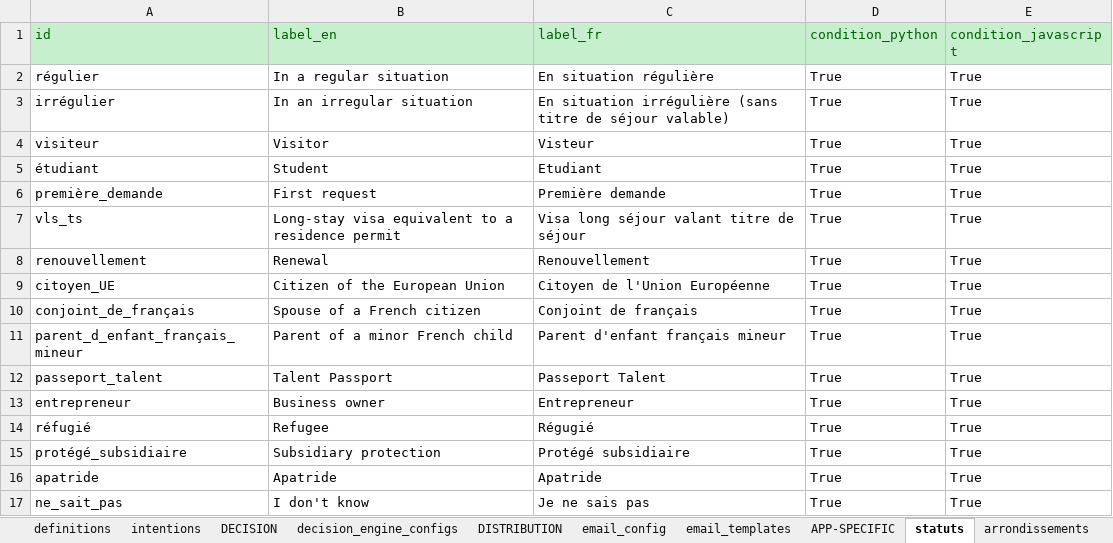
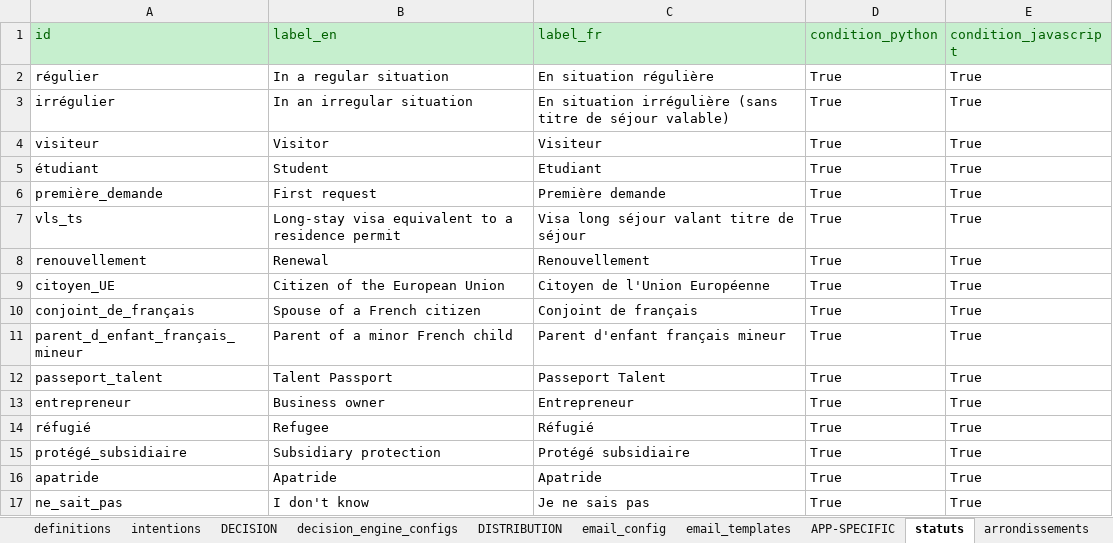
Before and after one commit to athena-ceo/trusted-service, an Excel workbook: runtime_dev/apps/delphes78/delphes78.xlsx, sheet statuts, drawn as a sheet; values as stored, in another font and other column widths than the file's, no borders; the diff names each change by its address in the sheet, - before the commit and + after, or states it on an @@ line.

```diff
--- a/runtime_dev/apps/delphes78/delphes78.xlsx (sheet statuts)
+++ b/runtime_dev/apps/delphes78/delphes78.xlsx (sheet statuts)
-C4 (label_fr): Visteur
+C4 (label_fr): Visiteur
-C14 (label_fr): Régugié
+C14 (label_fr): Réfugié
```
Also changed, not shown: sheet email_config, runtime/apps/delphes78/delphes78.xlsx, 15 other files.
